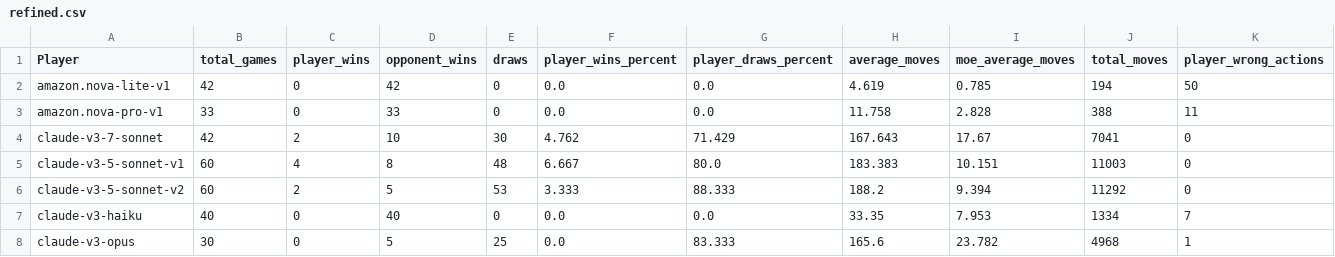
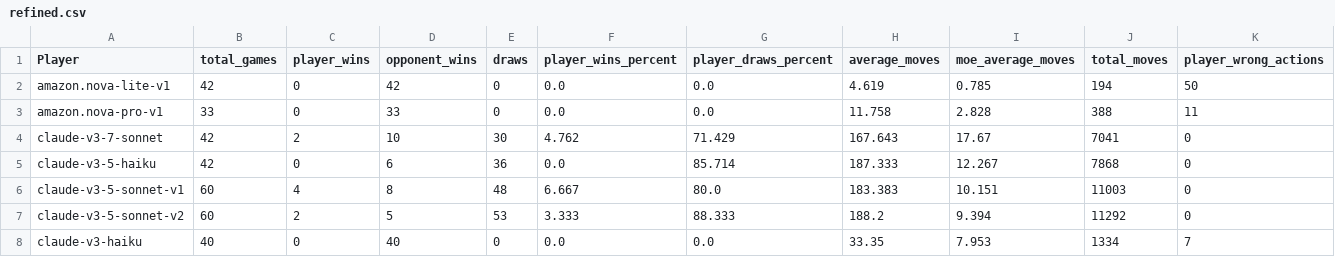
Before and after one commit to maxim-saplin/llm_chess, a CSV file: data_processing/refined.csv, drawn as a sheet; only a part is shown; the shorter side is filled out with more unchanged rows; rows hold the shown columns only; the diff names each change by its address in the sheet, - before the commit and + after, or states it on an @@ line.

```diff
--- a/data_processing/refined.csv
+++ b/data_processing/refined.csv
+row 5: claude-v3-5-haiku | 42 | 0 | 6 | 36 | 0.0 | 85.714 | 187.333 | 12.267 | 7868 | 0
```
Also changed, not shown: data_processing/aggregate.csv, 2 other files.
